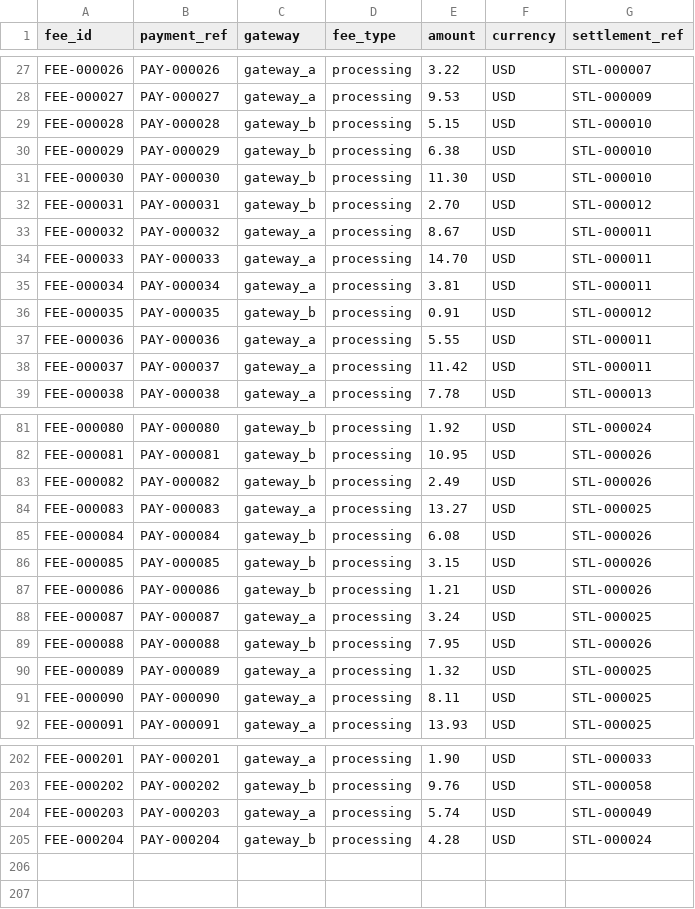
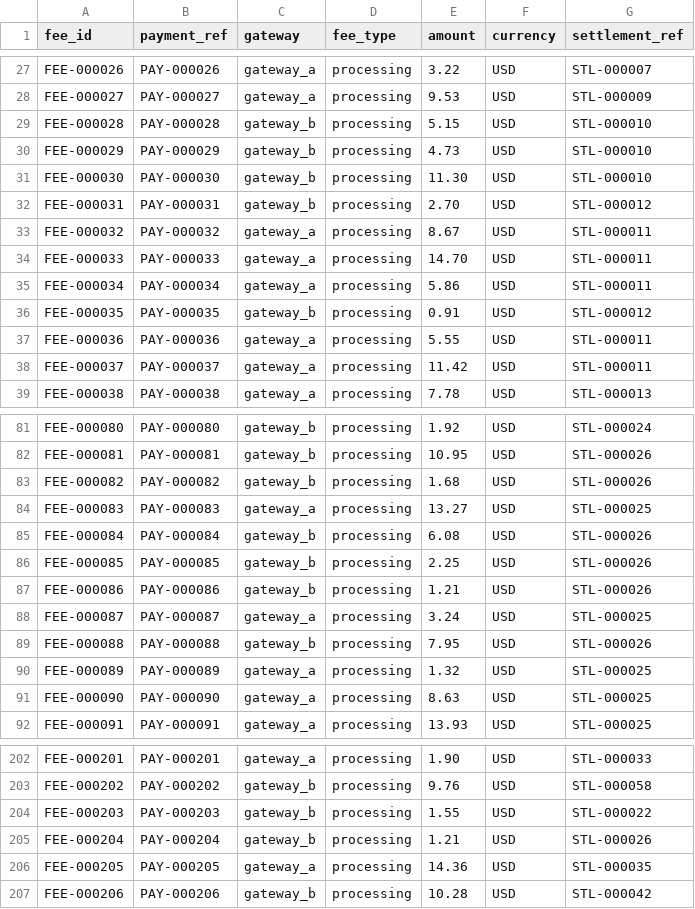
Before and after one commit to halleyrv/reconciliation-investigation-agent, a CSV file: simulator/samples/orders-200-seed-42/fees.csv, drawn as a sheet; only a part is shown, gaps mark what is left out; the diff covers the shown part only.

```diff
--- a/simulator/samples/orders-200-seed-42/fees.csv
+++ b/simulator/samples/orders-200-seed-42/fees.csv
@@ -29,3 +29,3 @@ FEE-000027,PAY-000027,gateway_a,processing,9.53,USD,STL-000009
 FEE-000028,PAY-000028,gateway_b,processing,5.15,USD,STL-000010
-FEE-000029,PAY-000029,gateway_b,processing,6.38,USD,STL-000010
+FEE-000029,PAY-000029,gateway_b,processing,4.73,USD,STL-000010
 FEE-000030,PAY-000030,gateway_b,processing,11.30,USD,STL-000010
@@ -34,3 +34,3 @@ FEE-000032,PAY-000032,gateway_a,processing,8.67,USD,STL-000011
 FEE-000033,PAY-000033,gateway_a,processing,14.70,USD,STL-000011
-FEE-000034,PAY-000034,gateway_a,processing,3.81,USD,STL-000011
+FEE-000034,PAY-000034,gateway_a,processing,5.86,USD,STL-000011
 FEE-000035,PAY-000035,gateway_b,processing,0.91,USD,STL-000012
@@ -82,6 +82,6 @@ FEE-000080,PAY-000080,gateway_b,processing,1.92,USD,STL-000024
 FEE-000081,PAY-000081,gateway_b,processing,10.95,USD,STL-000026
-FEE-000082,PAY-000082,gateway_b,processing,2.49,USD,STL-000026
+FEE-000082,PAY-000082,gateway_b,processing,1.68,USD,STL-000026
 FEE-000083,PAY-000083,gateway_a,processing,13.27,USD,STL-000025
 FEE-000084,PAY-000084,gateway_b,processing,6.08,USD,STL-000026
-FEE-000085,PAY-000085,gateway_b,processing,3.15,USD,STL-000026
+FEE-000085,PAY-000085,gateway_b,processing,2.25,USD,STL-000026
 FEE-000086,PAY-000086,gateway_b,processing,1.21,USD,STL-000026
@@ -90,3 +90,3 @@ FEE-000088,PAY-000088,gateway_b,processing,7.95,USD,STL-000026
 FEE-000089,PAY-000089,gateway_a,processing,1.32,USD,STL-000025
-FEE-000090,PAY-000090,gateway_a,processing,8.11,USD,STL-000025
+FEE-000090,PAY-000090,gateway_a,processing,8.63,USD,STL-000025
 FEE-000091,PAY-000091,gateway_a,processing,13.93,USD,STL-000025
@@ -203,3 +203,5 @@ FEE-000201,PAY-000201,gateway_a,processing,1.90,USD,STL-000033
 FEE-000202,PAY-000202,gateway_b,processing,9.76,USD,STL-000058
-FEE-000203,PAY-000203,gateway_a,processing,5.74,USD,STL-000049
-FEE-000204,PAY-000204,gateway_b,processing,4.28,USD,STL-000024
+FEE-000203,PAY-000203,gateway_b,processing,1.55,USD,STL-000022
+FEE-000204,PAY-000204,gateway_b,processing,1.21,USD,STL-000026
+FEE-000205,PAY-000205,gateway_a,processing,14.36,USD,STL-000035
+FEE-000206,PAY-000206,gateway_b,processing,10.28,USD,STL-000042
```
Also changed, not shown: 6 edited cells elsewhere in this file, simulator/samples/orders-200-seed-42/authorizations.csv, simulator/samples/orders-200-seed-42/bank_transactions.csv, 25 other files.
